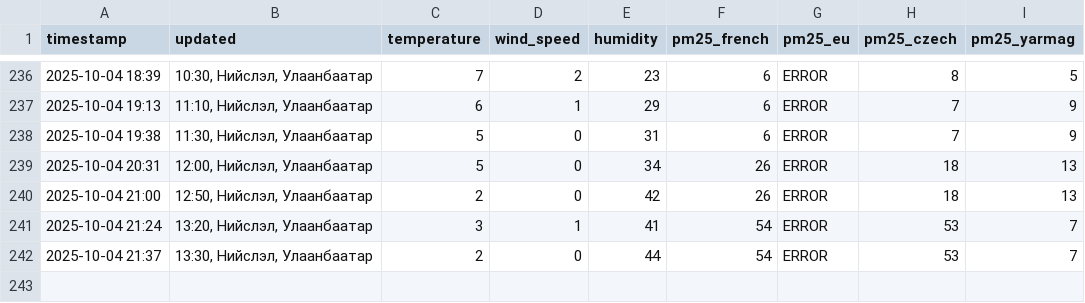
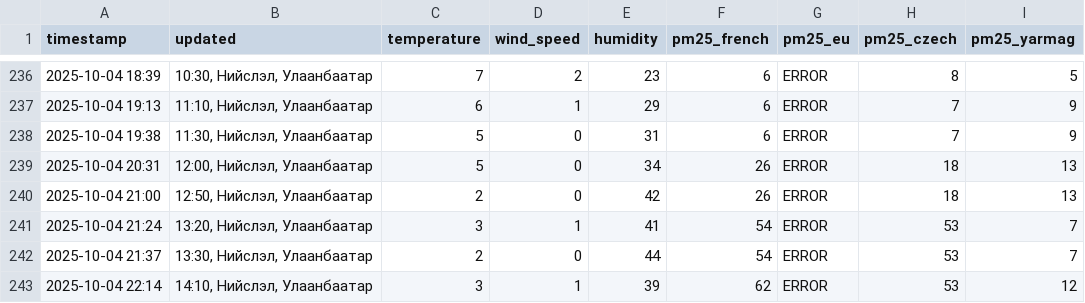
Before and after one commit to chuk-a/UBWeatherScraper, a CSV file: weather_log.csv, drawn as a sheet; only a part is shown, gaps mark what is left out; the diff names each change by its address in the sheet, - before the commit and + after, or states it on an @@ line.

```diff
--- a/weather_log.csv
+++ b/weather_log.csv
+row 243: 2025-10-04 22:14 | 14:10, Нийслэл, Улаанбаатар | 3 | 1 | 39 | 62 | ERROR | 53 | 12
```
